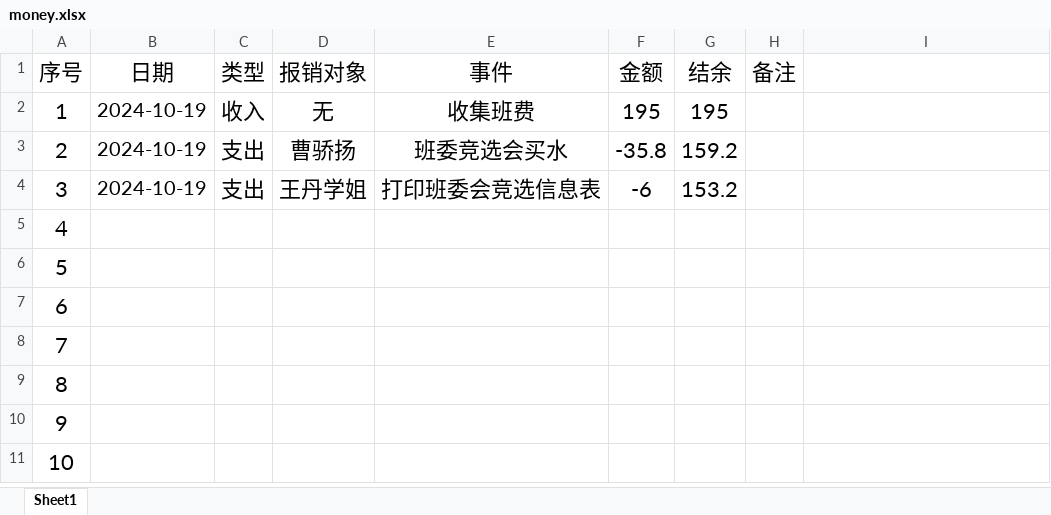
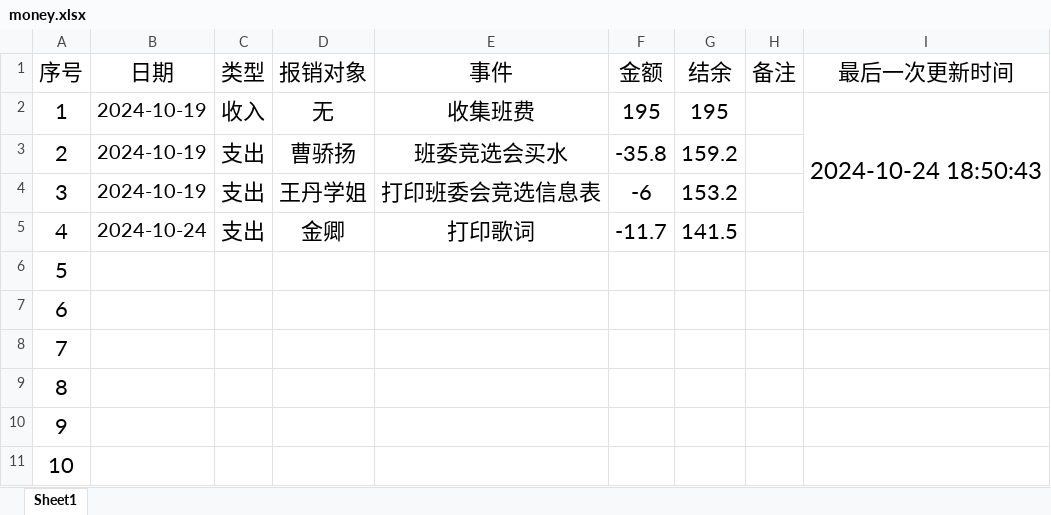
Before and after one commit to LJZ-ZZ/LJZ-ZZ.github.io, an Excel workbook: branch/SXAU/resources/others/money.xlsx, sheet Sheet1, drawn as a sheet; only a part is shown; values as stored, in another font and other column widths than the file's, no borders; the diff names each change by its address in the sheet, - before the commit and + after, or states it on an @@ line.

```diff
--- a/branch/SXAU/resources/others/money.xlsx (sheet Sheet1)
+++ b/branch/SXAU/resources/others/money.xlsx (sheet Sheet1)
-I1: (empty)
+I1: 最后一次更新时间
-I2 (最后一次更新时间): (empty)
+I2 (最后一次更新时间): 2024-10-24 18:50:43
+I2:I5 merged
-B5 (日期): (empty)
+B5 (日期): 2024-10-24
-C5 (类型): (empty)
+C5 (类型): 支出
-D5 (报销对象): (empty)
+D5 (报销对象): 金卿
-E5 (事件): (empty)
+E5 (事件): 打印歌词
-F5 (金额): (empty)
+F5 (金额): -11.7
-G5 (结余): (empty)
+G5 (结余): 141.5
```
Also changed, not shown: 2 other files.
